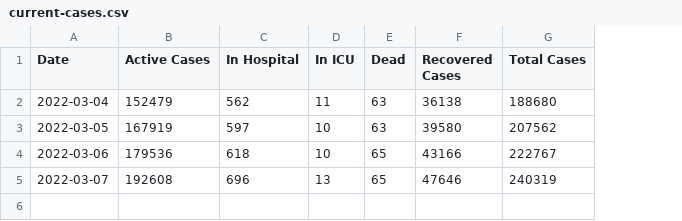
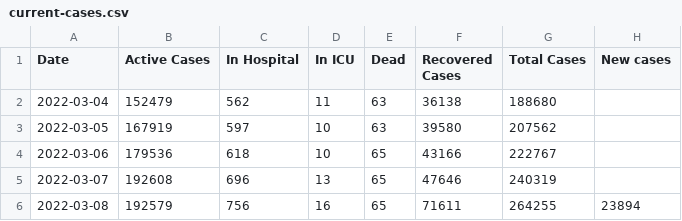
Before and after one commit to eileenmcnaughton/nz-covid-stats, a CSV file: current-cases.csv, drawn as a sheet; the diff names each change by its address in the sheet, - before the commit and + after, or states it on an @@ line.

```diff
--- a/current-cases.csv
+++ b/current-cases.csv
+column H (New cases), empty
+row 6: 2022-03-08 | 192579 | 756 | 16 | 65 | 71611 | 264255 | 23894
```
Also changed, not shown: by-vaccination-status.csv, vaccinations.csv.
